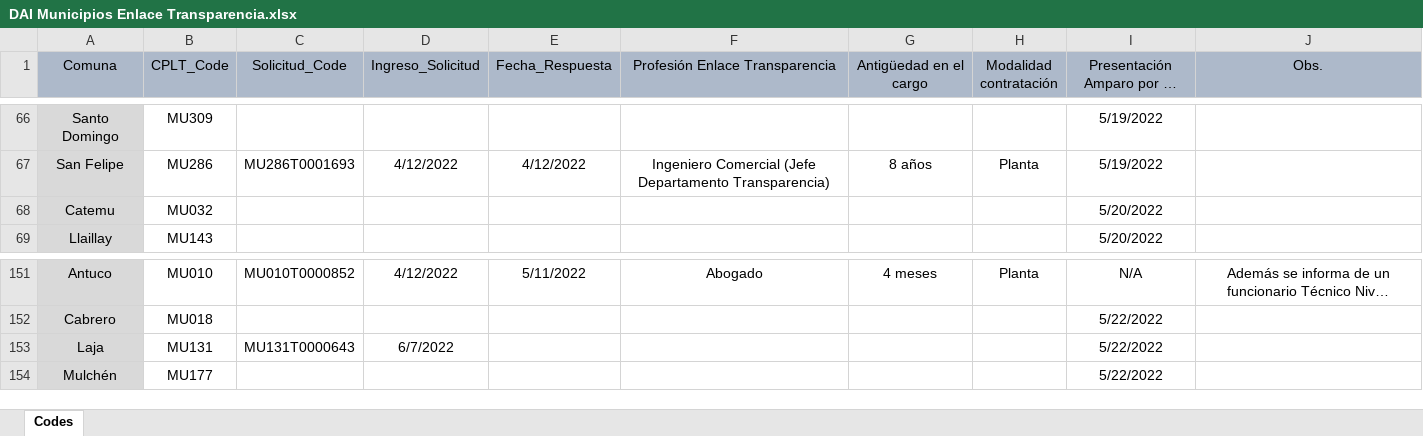
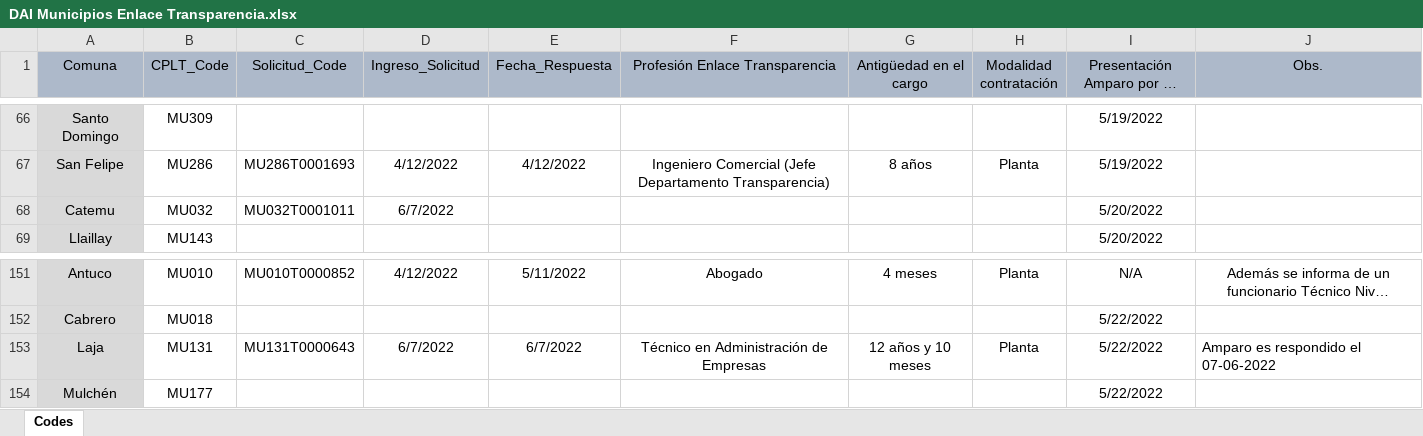
Before and after one commit to bgonzalezbustamante/local-gov-indicators, an Excel workbook: data/raw/CPLT/Request/DAI Municipios Enlace Transparencia.xlsx, sheet Codes, drawn as a sheet; only a part is shown, gaps mark what is left out; long unchanged cells end in …; values as stored, in another font and other column widths than the file's, no borders; the diff names each change by its address in the sheet, - before the commit and + after, or states it on an @@ line.

Commit message:
Update DAI Municipios Enlace Transparencia.xlsx

```diff
--- a/data/raw/CPLT/Request/DAI Municipios Enlace Transparencia.xlsx (sheet Codes)
+++ b/data/raw/CPLT/Request/DAI Municipios Enlace Transparencia.xlsx (sheet Codes)
-C68 (Solicitud_Code): (empty)
+C68 (Solicitud_Code): MU032T0001011
-D68 (Ingreso_Solicitud): (empty)
+D68 (Ingreso_Solicitud): 6/7/2022
-E153 (Fecha_Respuesta): (empty)
+E153 (Fecha_Respuesta): 6/7/2022
-F153 (Profesión Enlace Transparencia): (empty)
+F153 (Profesión Enlace Transparencia): Técnico en Administración de Empresas
-G153 (Antigüedad en el cargo): (empty)
+G153 (Antigüedad en el cargo): 12 años y 10 meses
-H153 (Modalidad contratación): (empty)
+H153 (Modalidad contratación): Planta
-J153 (Obs.): (empty)
+J153 (Obs.): Amparo es respondido el 07-06-2022
```
